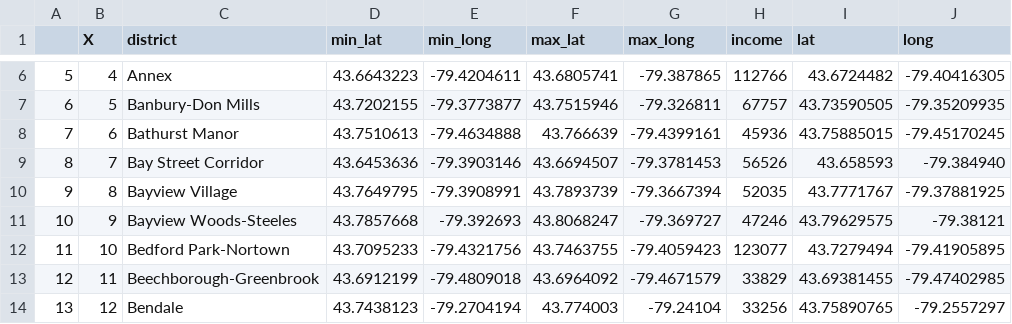
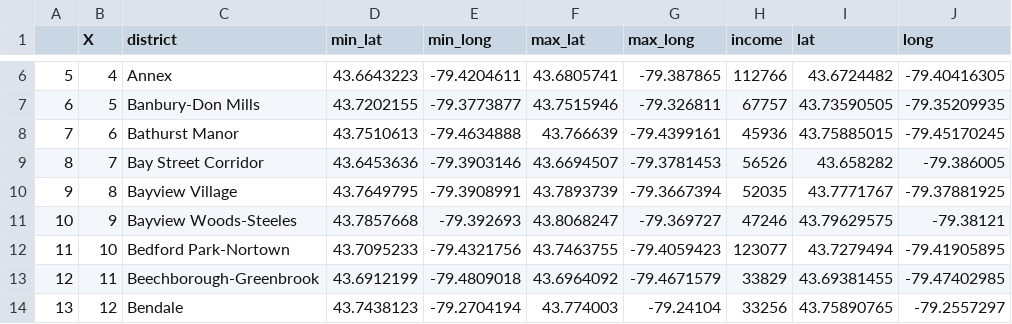
Before and after one commit to acako/house_prices, a CSV file: gta_house_prices/districts.csv, drawn as a sheet; only a part is shown, gaps mark what is left out.

Commit message:
district

```diff
--- a/gta_house_prices/districts.csv
+++ b/gta_house_prices/districts.csv
@@ -8,3 +8,3 @@
 "7","6","Bathurst Manor","43.7510613","-79.4634888","43.766639","-79.4399161","45936","43.75885015","-79.45170245"
-"8","7","Bay Street Corridor","43.6453636","-79.3903146","43.6694507","-79.3781453","56526","43.658593","-79.384940"
+"8","7","Bay Street Corridor","43.6453636","-79.3903146","43.6694507","-79.3781453","56526","43.658282","-79.386005"
 "9","8","Bayview Village","43.7649795","-79.3908991","43.7893739","-79.3667394","52035","43.7771767","-79.37881925"
```
Also changed, not shown: 1 other file.
